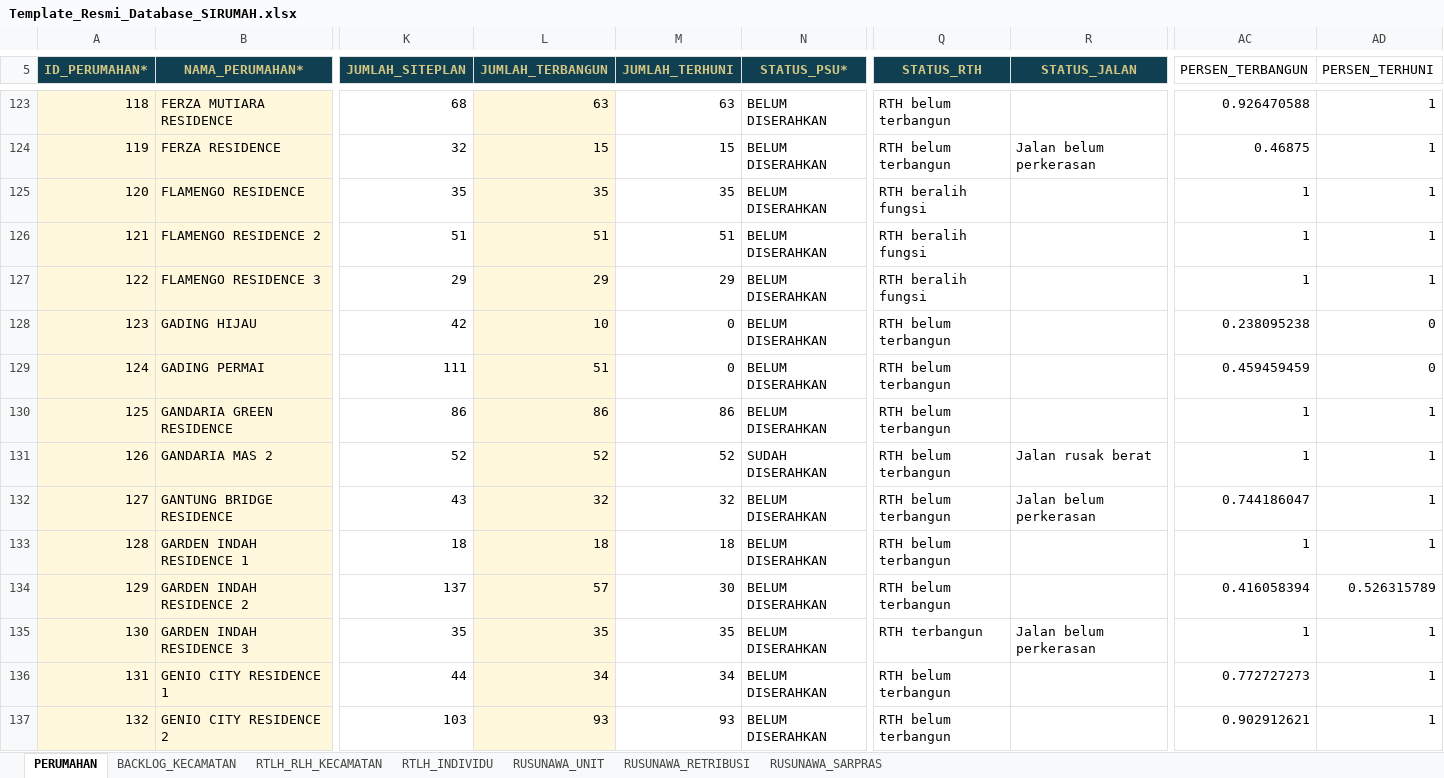
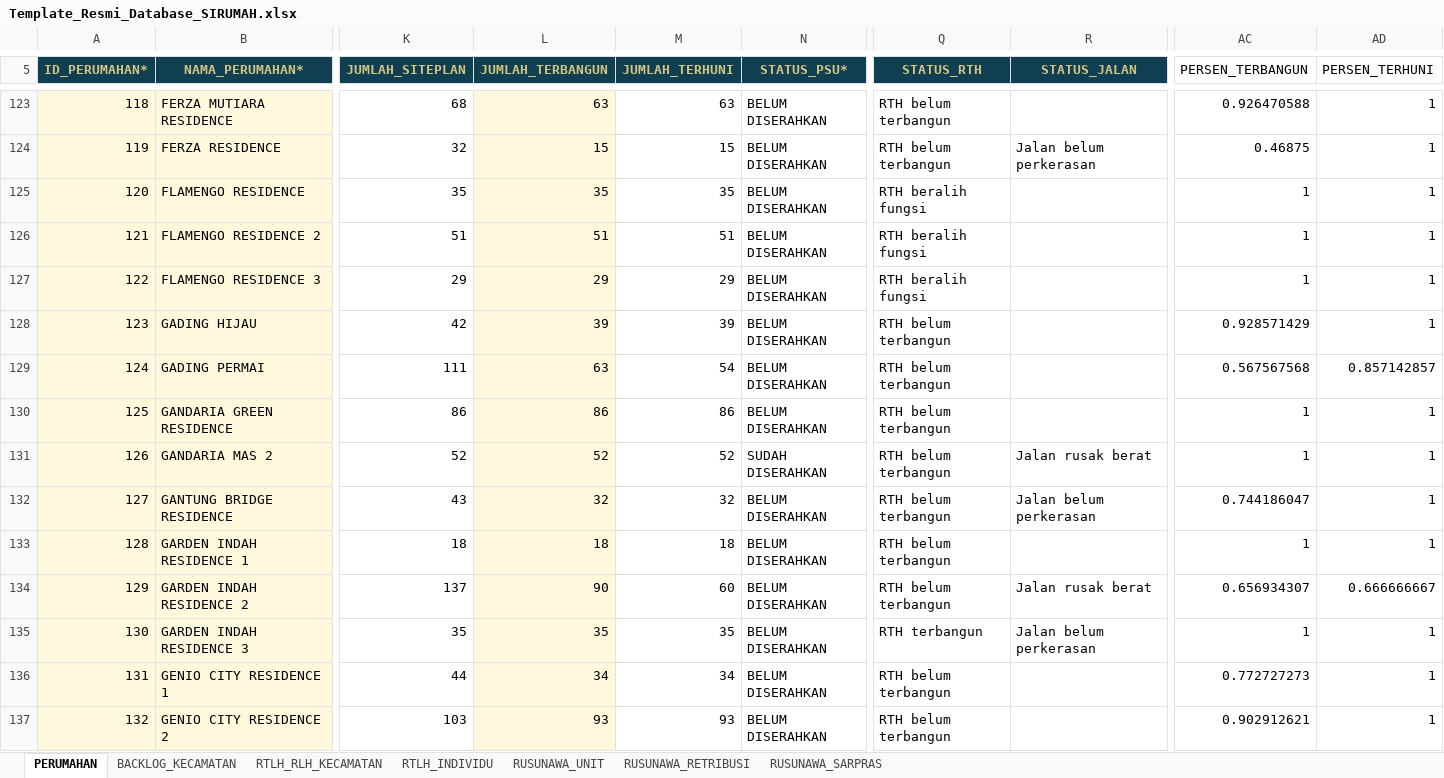
Before and after one commit to andyandriadoria/dashboard-perumahan, an Excel workbook: data/Template_Resmi_Database_SIRUMAH.xlsx, sheet PERUMAHAN, drawn as a sheet; only a part is shown, gaps mark what is left out; values as stored, in another font and other column widths than the file's, no borders; conditional formats and table styles not drawn; the diff covers the shown part only; the diff names each change by its address in the sheet, - before the commit and + after, or states it on an @@ line.

Commit message:
Add files via upload

```diff
--- a/data/Template_Resmi_Database_SIRUMAH.xlsx (sheet PERUMAHAN)
+++ b/data/Template_Resmi_Database_SIRUMAH.xlsx (sheet PERUMAHAN)
-L128 (JUMLAH_TERBANGUN): 10
+L128 (JUMLAH_TERBANGUN): 39
-M128 (JUMLAH_TERHUNI): 0
+M128 (JUMLAH_TERHUNI): 39
-AC128 (PERSEN_TERBANGUN): 0.238095238
+AC128 (PERSEN_TERBANGUN): 0.928571429
-AD128 (PERSEN_TERHUNI): 0
+AD128 (PERSEN_TERHUNI): 1
-L129 (JUMLAH_TERBANGUN): 51
+L129 (JUMLAH_TERBANGUN): 63
-M129 (JUMLAH_TERHUNI): 0
+M129 (JUMLAH_TERHUNI): 54
-AC129 (PERSEN_TERBANGUN): 0.459459459
+AC129 (PERSEN_TERBANGUN): 0.567567568
-AD129 (PERSEN_TERHUNI): 0
+AD129 (PERSEN_TERHUNI): 0.857142857
-L134 (JUMLAH_TERBANGUN): 57
+L134 (JUMLAH_TERBANGUN): 90
-M134 (JUMLAH_TERHUNI): 30
+M134 (JUMLAH_TERHUNI): 60
-R134 (STATUS_JALAN): (empty)
+R134 (STATUS_JALAN): Jalan rusak berat
-AC134 (PERSEN_TERBANGUN): 0.416058394
+AC134 (PERSEN_TERBANGUN): 0.656934307
-AD134 (PERSEN_TERHUNI): 0.526315789
+AD134 (PERSEN_TERHUNI): 0.666666667
```
Also changed, not shown: 2 added rows, 1 removed row, 249 edited cells and row numbers in column A elsewhere in this sheet, formulas that keep their value.
